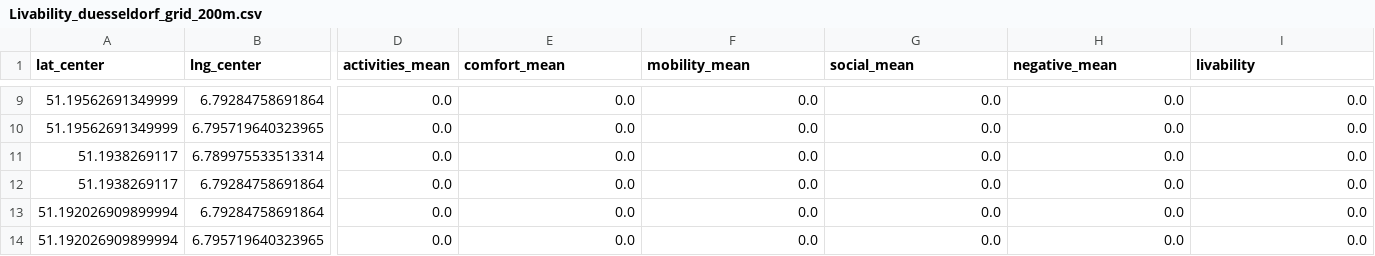
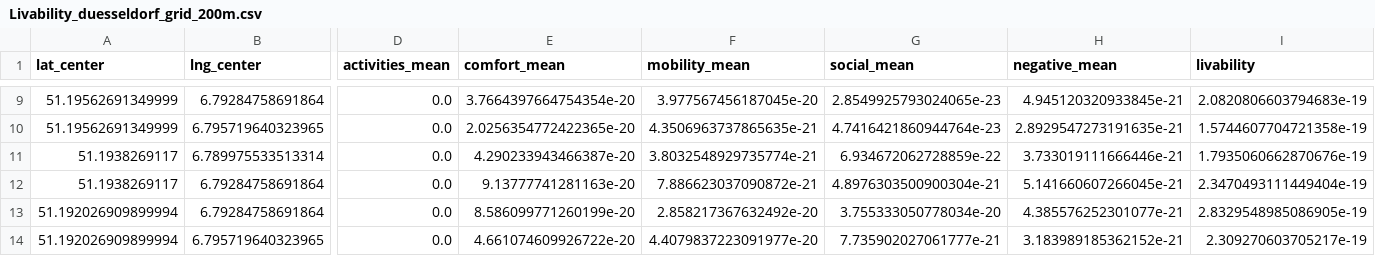
Before and after one commit to chvieira2/livablestreets, a CSV file: livablestreets/data/duesseldorf/WorkingTables/Livability_duesseldorf_grid_200m.csv, drawn as a sheet; only a part is shown, gaps mark what is left out; the diff covers the shown part only; the diff names each change by its address in the sheet, - before the commit and + after, or states it on an @@ line.

```diff
--- a/livablestreets/data/duesseldorf/WorkingTables/Livability_duesseldorf_grid_200m.csv
+++ b/livablestreets/data/duesseldorf/WorkingTables/Livability_duesseldorf_grid_200m.csv
-E9 (comfort_mean): 0.0
+E9 (comfort_mean): 3.7664397664754354e-20
-F9 (mobility_mean): 0.0
+F9 (mobility_mean): 3.977567456187045e-20
-G9 (social_mean): 0.0
+G9 (social_mean): 2.8549925793024065e-23
-H9 (negative_mean): 0.0
+H9 (negative_mean): 4.945120320933845e-21
-I9 (livability): 0.0
+I9 (livability): 2.0820806603794683e-19
-E10 (comfort_mean): 0.0
+E10 (comfort_mean): 2.0256354772422365e-20
-F10 (mobility_mean): 0.0
+F10 (mobility_mean): 4.3506963737865635e-21
-G10 (social_mean): 0.0
+G10 (social_mean): 4.7416421860944764e-23
-H10 (negative_mean): 0.0
+H10 (negative_mean): 2.8929547273191635e-21
-I10 (livability): 0.0
+I10 (livability): 1.5744607704721358e-19
-E11 (comfort_mean): 0.0
+E11 (comfort_mean): 4.290233943466387e-20
-F11 (mobility_mean): 0.0
+F11 (mobility_mean): 3.8032548929735774e-21
-G11 (social_mean): 0.0
+G11 (social_mean): 6.934672062728859e-22
-H11 (negative_mean): 0.0
+H11 (negative_mean): 3.733019111666446e-21
-I11 (livability): 0.0
+I11 (livability): 1.7935060662870676e-19
-E12 (comfort_mean): 0.0
+E12 (comfort_mean): 9.13777741281163e-20
-F12 (mobility_mean): 0.0
+F12 (mobility_mean): 7.886623037090872e-21
-G12 (social_mean): 0.0
+G12 (social_mean): 4.8976303500900304e-21
-H12 (negative_mean): 0.0
+H12 (negative_mean): 5.141660607266045e-21
-I12 (livability): 0.0
+I12 (livability): 2.3470493111449404e-19
-E13 (comfort_mean): 0.0
+E13 (comfort_mean): 8.586099771260199e-20
-F13 (mobility_mean): 0.0
+F13 (mobility_mean): 2.858217367632492e-20
-G13 (social_mean): 0.0
+G13 (social_mean): 3.755333050778034e-20
-H13 (negative_mean): 0.0
+H13 (negative_mean): 4.385576252301077e-21
-I13 (livability): 0.0
+I13 (livability): 2.8329548985086905e-19
-E14 (comfort_mean): 0.0
+E14 (comfort_mean): 4.661074609926722e-20
-F14 (mobility_mean): 0.0
+F14 (mobility_mean): 4.4079837223091977e-20
-G14 (social_mean): 0.0
+G14 (social_mean): 7.735902027061777e-21
-H14 (negative_mean): 0.0
+H14 (negative_mean): 3.183989185362152e-21
-I14 (livability): 0.0
+I14 (livability): 2.309270603705217e-19
```
Also changed, not shown: 97 edited cells elsewhere in this file, 39 other files.
